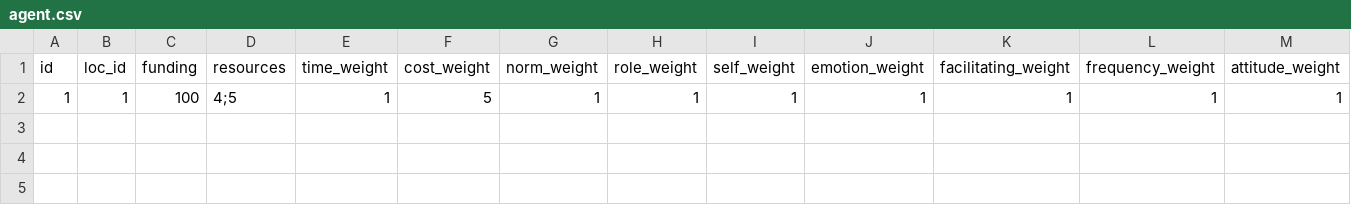
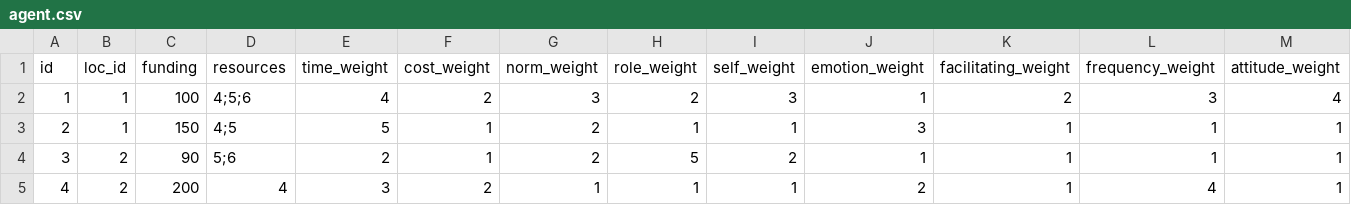
Before and after one commit to SiLab-group/beddem_simulator, a CSV file: data/agent.csv, drawn as a sheet; only a part is shown; addresses are those after the commit; rows hold the shown columns only; the diff names each change by its address in the sheet, - before the commit and + after, or states it on an @@ line.

Commit message:
feat: add new example and agentblocks example (#13)

```diff
--- a/data/agent.csv
+++ b/data/agent.csv
+row 2: 1 | 1 | 100 | 4;5;6 | 4 | 2 | 3 | 2 | 3 | 1 | 2 | 3 | 4
-A3 (id): 1
+A3 (id): 2
-C3 (funding): 100
+C3 (funding): 150
-E3 (time_weight): 1
+E3 (time_weight): 5
-F3 (cost_weight): 5
+F3 (cost_weight): 1
-G3 (norm_weight): 1
+G3 (norm_weight): 2
-J3 (emotion_weight): 1
+J3 (emotion_weight): 3
+row 4: 3 | 2 | 90 | 5;6 | 2 | 1 | 2 | 5 | 2 | 1 | 1 | 1 | 1
+row 5: 4 | 2 | 200 | 4 | 3 | 2 | 1 | 1 | 1 | 2 | 1 | 4 | 1
```
Also changed, not shown: 34 other files.
